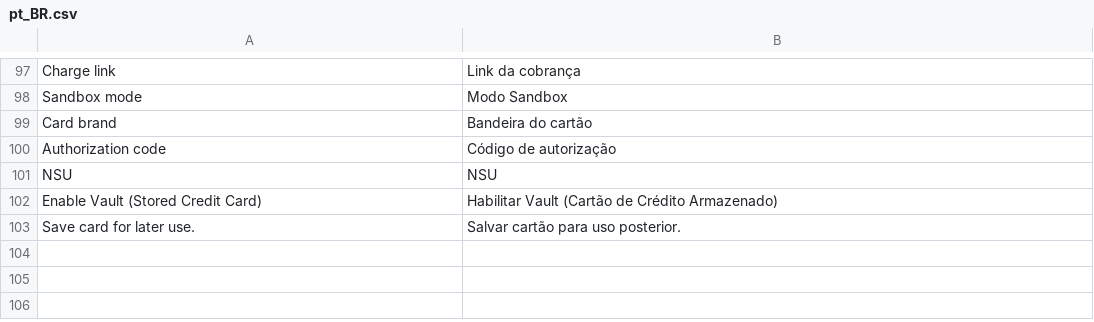
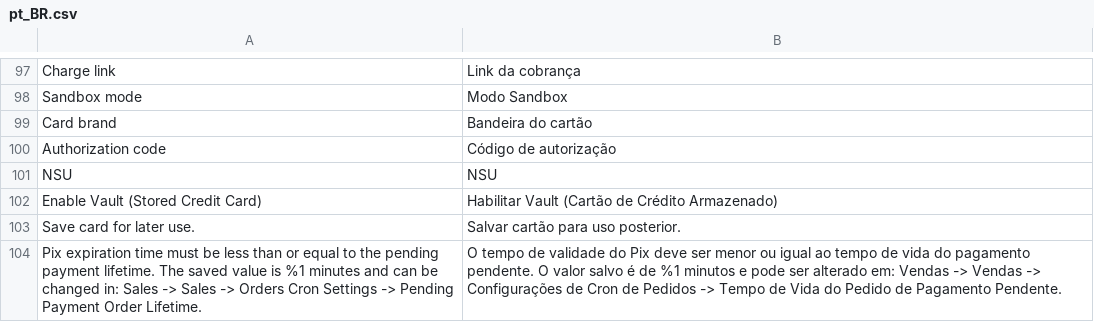
Before and after one commit to r-martins/PagBank-Magento2, a CSV file: i18n/pt_BR.csv, drawn as a sheet; only a part is shown, gaps mark what is left out.

Commit message:
Check the configured Pix expiration time and prevent it from being greater than the Pending Payment Order Lifetime #187101276

```diff
--- a/i18n/pt_BR.csv
+++ b/i18n/pt_BR.csv
@@ -103 +103,2 @@
 "Save card for later use.","Salvar cartão para uso posterior."
+"Pix expiration time must be less than or equal to the pending payment lifetime. The saved value is %1 minutes and can be changed in: Sales -> Sales -> Orders Cron Settings -> Pending Payment Order Lifetime.","O tempo de validade do Pix deve ser menor ou igual ao tempo de vida do pagamento pendente. O valor salvo é de %1 minutos e pode ser alterado em: Vendas -> Vendas -> Configurações de Cron de Pedidos -> Tempo de Vida do Pedido de Pagamento Pendente."
```
Also changed, not shown: 2 other files.
